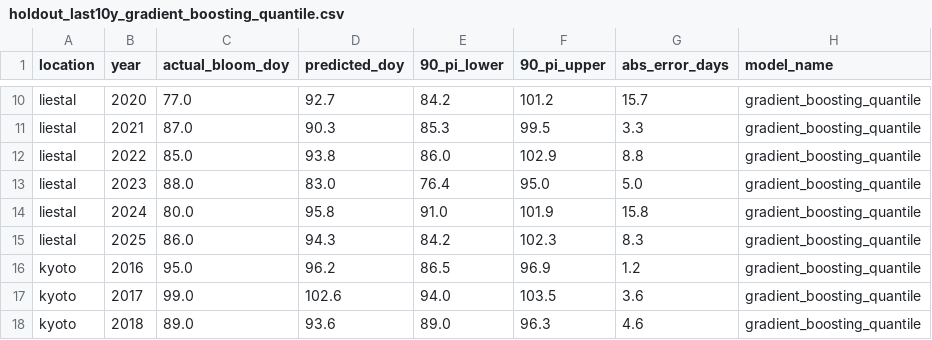
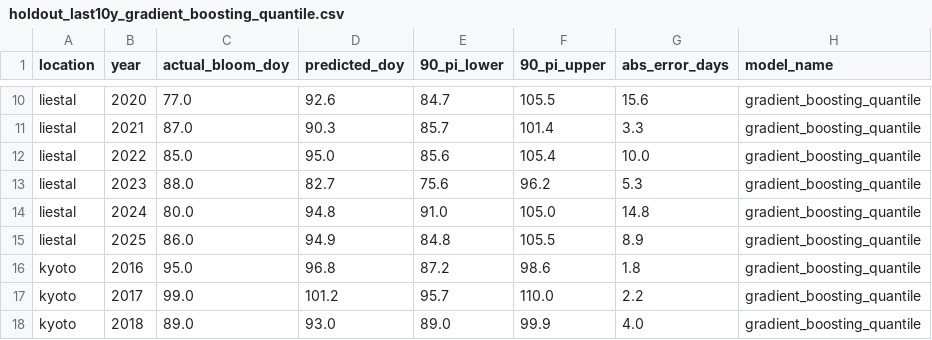
Before and after one commit to cpokorsk/peak-bloom-prediction, a CSV file: data/model_outputs/holdout/holdout_last10y_gradient_boosting_quantile.csv, drawn as a sheet; only a part is shown, gaps mark what is left out; the diff covers the shown part only; the diff names each change by its address in the sheet, - before the commit and + after, or states it on an @@ line.

```diff
--- a/data/model_outputs/holdout/holdout_last10y_gradient_boosting_quantile.csv
+++ b/data/model_outputs/holdout/holdout_last10y_gradient_boosting_quantile.csv
-D10 (predicted_doy): 92.7
+D10 (predicted_doy): 92.6
-E10 (90_pi_lower): 84.2
+E10 (90_pi_lower): 84.7
-F10 (90_pi_upper): 101.2
+F10 (90_pi_upper): 105.5
-G10 (abs_error_days): 15.7
+G10 (abs_error_days): 15.6
-E11 (90_pi_lower): 85.3
+E11 (90_pi_lower): 85.7
-F11 (90_pi_upper): 99.5
+F11 (90_pi_upper): 101.4
-D12 (predicted_doy): 93.8
+D12 (predicted_doy): 95.0
-E12 (90_pi_lower): 86.0
+E12 (90_pi_lower): 85.6
-F12 (90_pi_upper): 102.9
+F12 (90_pi_upper): 105.4
-G12 (abs_error_days): 8.8
+G12 (abs_error_days): 10.0
-D13 (predicted_doy): 83.0
+D13 (predicted_doy): 82.7
-E13 (90_pi_lower): 76.4
+E13 (90_pi_lower): 75.6
-F13 (90_pi_upper): 95.0
+F13 (90_pi_upper): 96.2
-G13 (abs_error_days): 5.0
+G13 (abs_error_days): 5.3
-D14 (predicted_doy): 95.8
+D14 (predicted_doy): 94.8
-F14 (90_pi_upper): 101.9
+F14 (90_pi_upper): 105.0
-G14 (abs_error_days): 15.8
+G14 (abs_error_days): 14.8
-D15 (predicted_doy): 94.3
+D15 (predicted_doy): 94.9
-E15 (90_pi_lower): 84.2
+E15 (90_pi_lower): 84.8
-F15 (90_pi_upper): 102.3
+F15 (90_pi_upper): 105.5
-G15 (abs_error_days): 8.3
+G15 (abs_error_days): 8.9
-D16 (predicted_doy): 96.2
+D16 (predicted_doy): 96.8
-E16 (90_pi_lower): 86.5
+E16 (90_pi_lower): 87.2
-F16 (90_pi_upper): 96.9
+F16 (90_pi_upper): 98.6
-G16 (abs_error_days): 1.2
+G16 (abs_error_days): 1.8
-D17 (predicted_doy): 102.6
+D17 (predicted_doy): 101.2
-E17 (90_pi_lower): 94.0
+E17 (90_pi_lower): 95.7
-F17 (90_pi_upper): 103.5
+F17 (90_pi_upper): 110.0
-G17 (abs_error_days): 3.6
+G17 (abs_error_days): 2.2
-D18 (predicted_doy): 93.6
+D18 (predicted_doy): 93.0
-F18 (90_pi_upper): 96.3
+F18 (90_pi_upper): 99.9
-G18 (abs_error_days): 4.6
+G18 (abs_error_days): 4.0
```
Also changed, not shown: 108 edited cells elsewhere in this file, data/model_outputs/arimax_location_model_summary.csv, data/model_outputs/holdout/holdout_last10y_arimax.csv, 27 other files.
